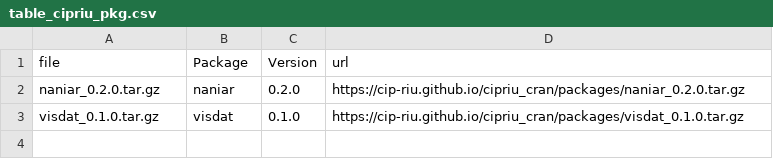
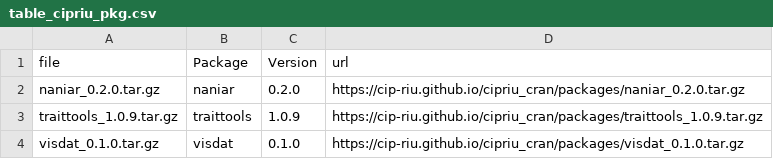
Before and after one commit to CIP-RIU/cipriu_cran, a CSV file: packages/table_cipriu_pkg.csv, drawn as a sheet; the diff names each change by its address in the sheet, - before the commit and + after, or states it on an @@ line.

Commit message:
traittools

```diff
--- a/packages/table_cipriu_pkg.csv
+++ b/packages/table_cipriu_pkg.csv
+row 3: traittools_1.0.9.tar.gz | traittools | 1.0.9 | https://cip-riu.github.io/cipriu_cran/packages/traittools_1.0.9.tar.gz
```
Also changed, not shown: 1 other file.
